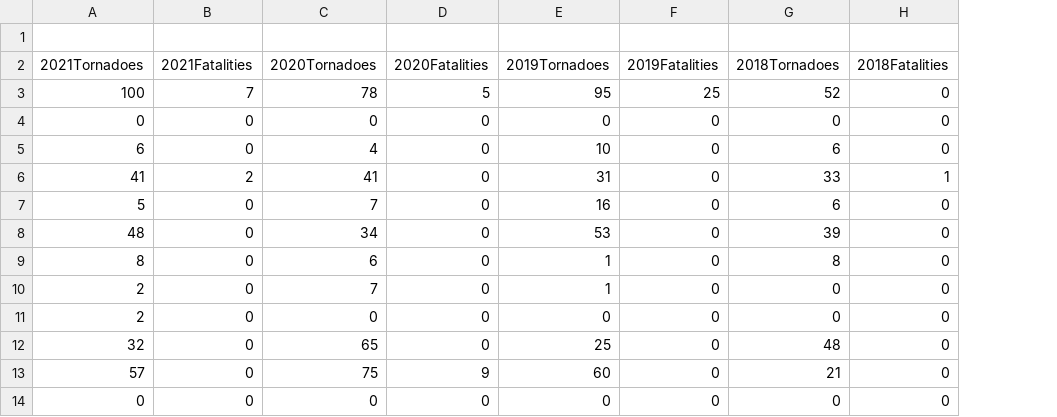
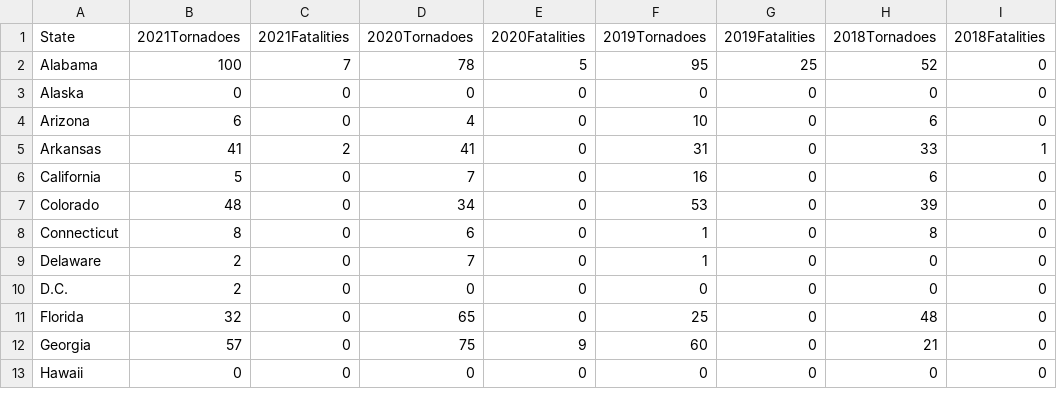
Before and after one commit to 41071213H/PL, a CSV file: 2021.csv, drawn as a sheet; only a part is shown; removed rows and columns are numbered as before the commit, all else as after; rows hold the shown columns only; the diff names each change by its address in the sheet, - before the commit and + after, or states it on an @@ line.

```diff
--- a/2021.csv
+++ b/2021.csv
+column A (State), rows 2-13: Alabama | Alaska | Arizona | Arkansas | California | Colorado | Connecticut | Delaware | D.C. | Florida | Georgia | Hawaii
-row 1: (empty)
```
Also changed, not shown: 4 other files.
